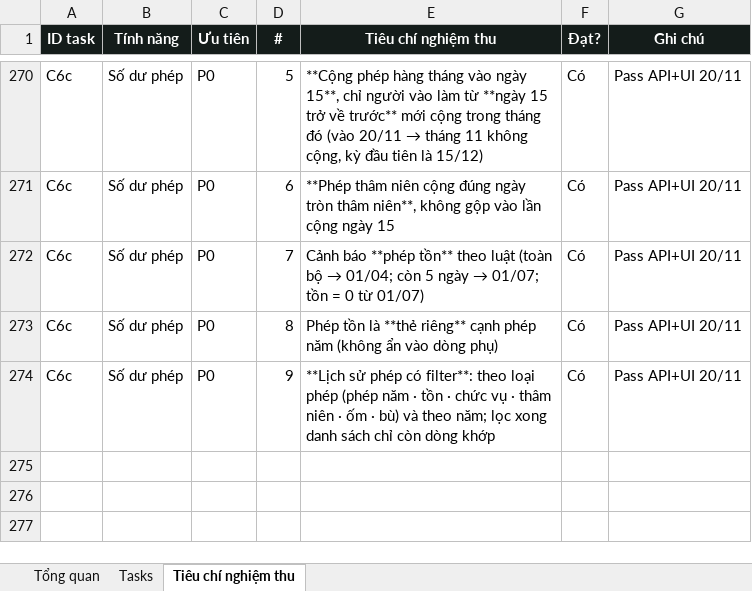
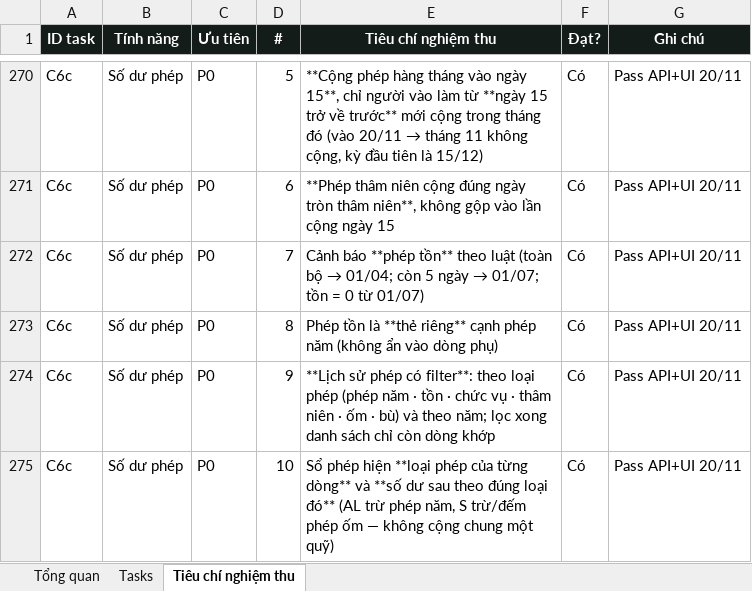
Before and after one commit to trannghia190/act-hkt-2026, an Excel workbook: docs/task-tracking.xlsx, sheet Tiêu chí nghiệm thu, drawn as a sheet; only a part is shown, gaps mark what is left out; values as stored, in another font and other column widths than the file's, no borders; conditional formats not drawn; the diff names each change by its address in the sheet, - before the commit and + after, or states it on an @@ line.

Commit message:
fix(leave-ledger): hien loai phep va so du theo dung tung loai (AL/S tach quy)
- So phep ca nhan + so cai HR them cot Loai phep; running balance tinh rieng theo leaveType. AL hien so du quy phep nam; S hien so ngay da dung, khong tron vao quy AL.

- Loc Phep nam/Phep om theo leaveType; cap nhat tieu chi C6c (10), docs15, mockup S09, tracking.

```diff
--- a/docs/task-tracking.xlsx (sheet Tiêu chí nghiệm thu)
+++ b/docs/task-tracking.xlsx (sheet Tiêu chí nghiệm thu)
+row 275: C6c | Số dư phép | P0 | 10 | Sổ phép hiện **loại phép của từng dòng** và **số dư sau theo đúng loại đó** (AL trừ phép năm, S trừ/đếm phép ốm — không cộng chung một quỹ) | Có | Pass API+UI 20/11
```
Also changed, not shown: sheet Tasks, 5 other files.
